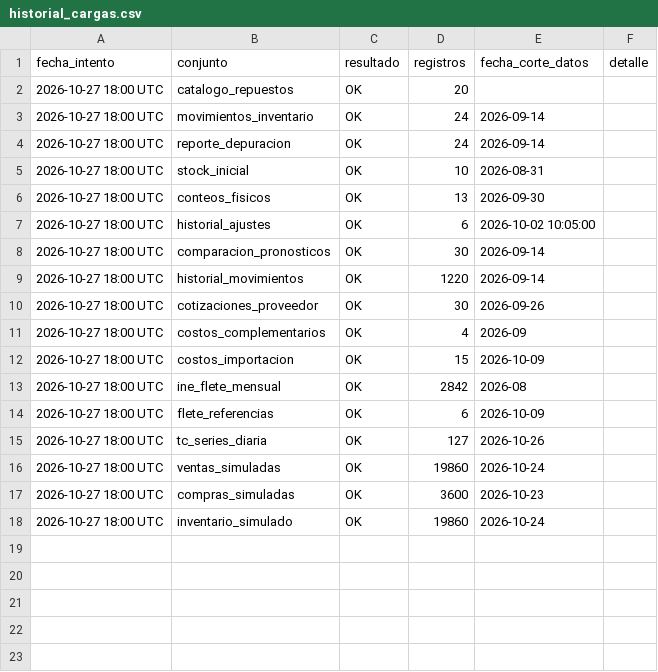
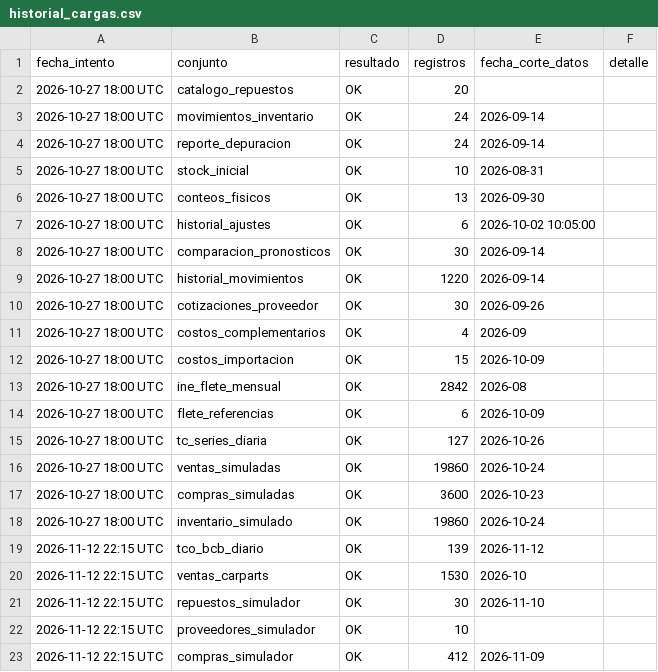
Before and after one commit to UM-Proyecto/MINERIA_DATOS, a CSV file: data/processed/hu-02/historial_cargas.csv, drawn as a sheet.

```diff
--- a/data/processed/hu-02/historial_cargas.csv
+++ b/data/processed/hu-02/historial_cargas.csv
@@ -18 +18,6 @@ fecha_intento,conjunto,resultado,registros,fecha_corte_datos,detalle
 2026-10-27 18:00 UTC,inventario_simulado,OK,19860,2026-10-24,
+2026-11-12 22:15 UTC,tco_bcb_diario,OK,139,2026-11-12,
+2026-11-12 22:15 UTC,ventas_carparts,OK,1530,2026-10,
+2026-11-12 22:15 UTC,repuestos_simulador,OK,30,2026-11-10,
+2026-11-12 22:15 UTC,proveedores_simulador,OK,10,,
+2026-11-12 22:15 UTC,compras_simulador,OK,412,2026-11-09,
```
Also changed, not shown: data/processed/hu-02/registro_actualizaciones.csv, data/raw/hu-02/conjuntos.csv.
